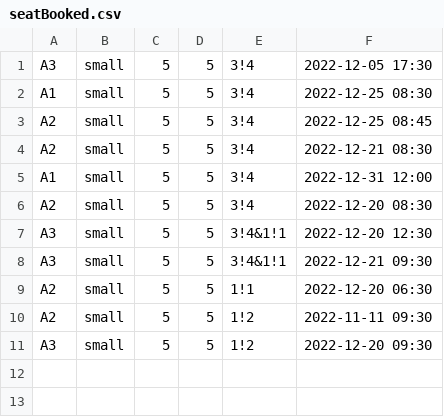
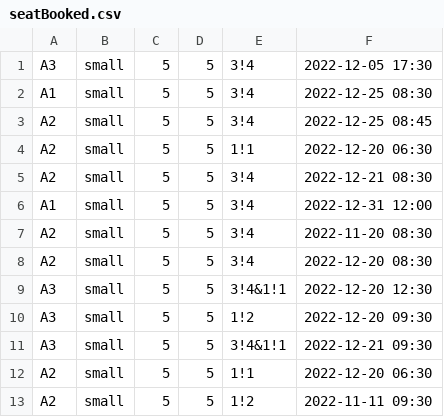
Before and after one commit to lee-yu-xuan/SC2002-Group-Project, a CSV file: src/main/java/csv/seatBooked.csv, drawn as a sheet.

```diff
--- a/src/main/java/csv/seatBooked.csv
+++ b/src/main/java/csv/seatBooked.csv
@@ -3,6 +3,9 @@ A1	small	5	5	3!4	2022-12-25 08:30
 A2	small	5	5	3!4	2022-12-25 08:45
+A2	small	5	5	1!1	2022-12-20 06:30
 A2	small	5	5	3!4	2022-12-21 08:30
 A1	small	5	5	3!4	2022-12-31 12:00
+A2	small	5	5	3!4	2022-11-20 08:30
 A2	small	5	5	3!4	2022-12-20 08:30
 A3	small	5	5	3!4&1!1	2022-12-20 12:30
+A3	small	5	5	1!2	2022-12-20 09:30
 A3	small	5	5	3!4&1!1	2022-12-21 09:30
@@ -10,2 +13 @@ A2	small	5	5	1!1	2022-12-20 06:30
 A2	small	5	5	1!2	2022-11-11 09:30
-A3	small	5	5	1!2	2022-12-20 09:30
```
Also changed, not shown: src/main/java/csv/showTime.csv.
